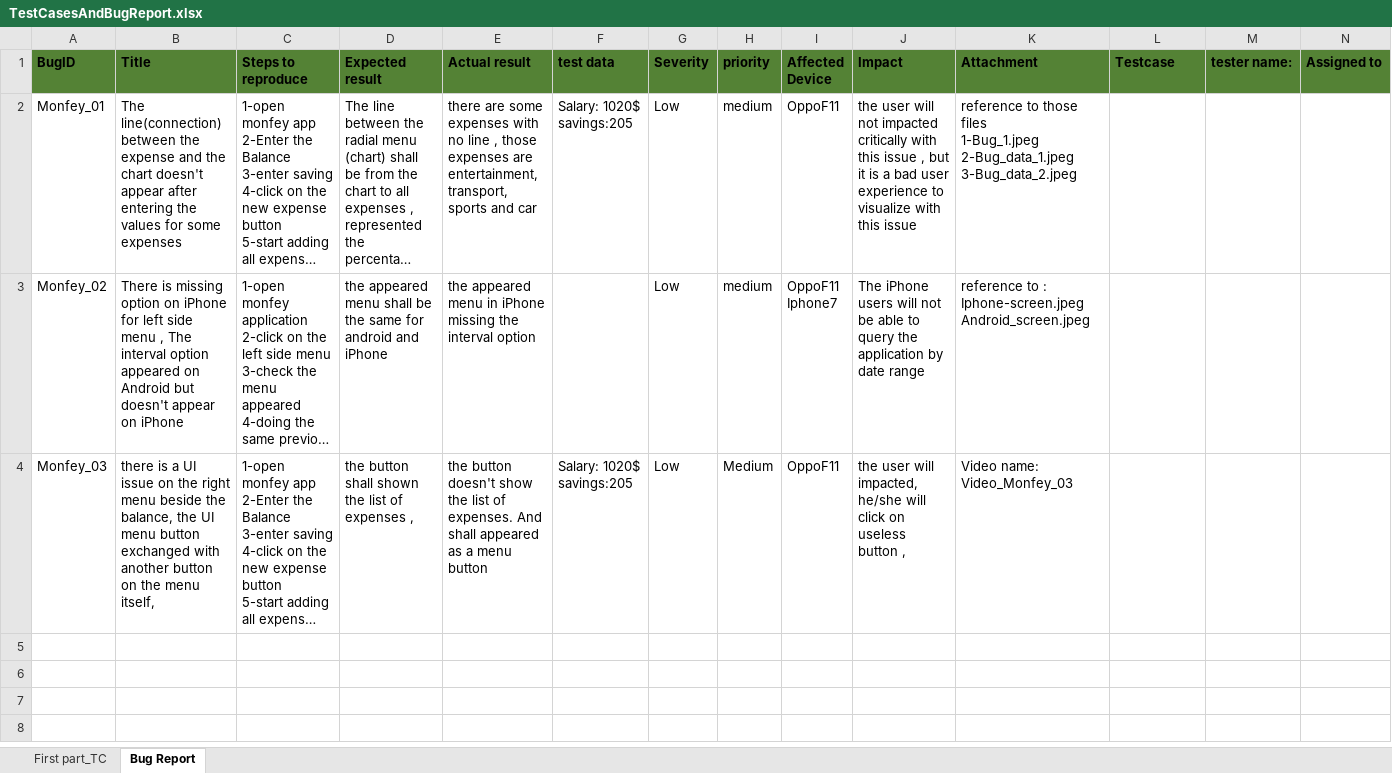
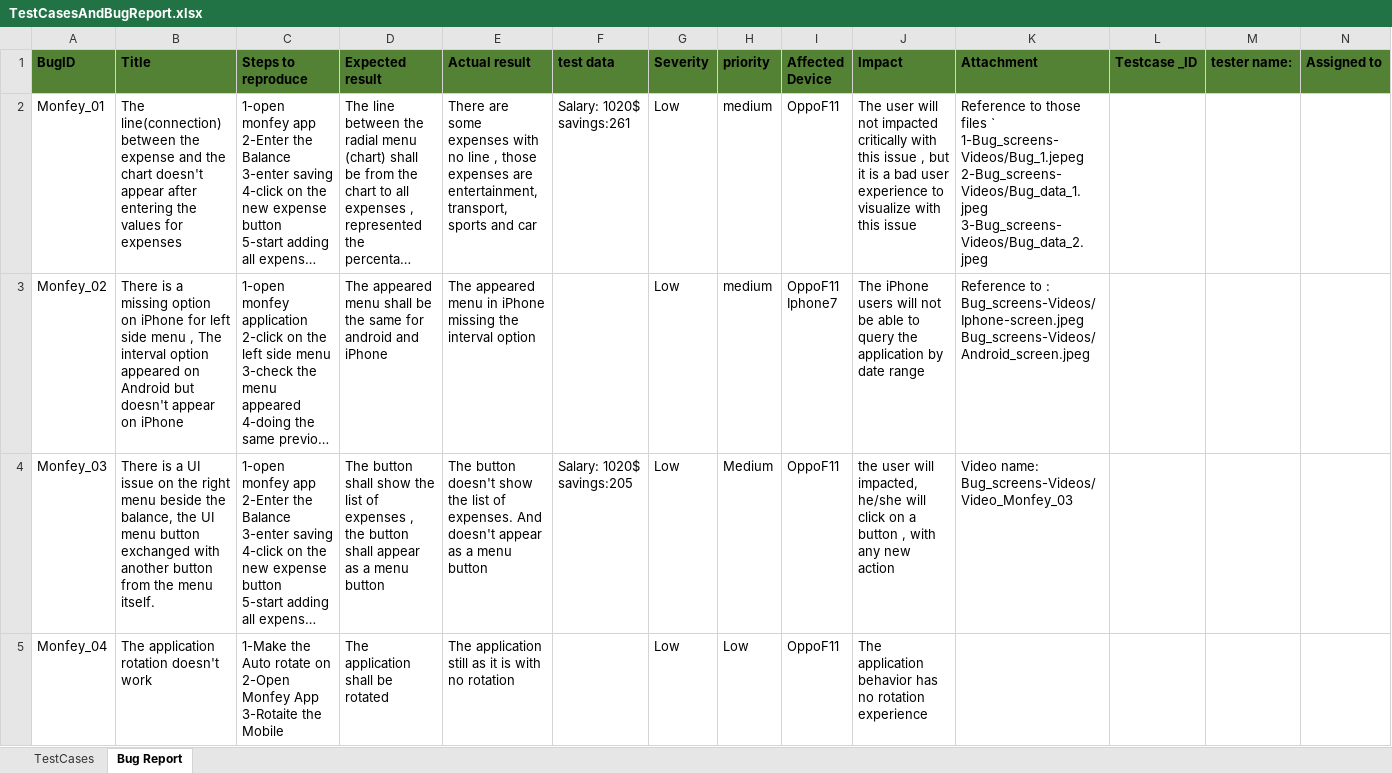
Before and after one commit to Bosy12/BosyShafey, an Excel workbook: Documents/TestCasesAndBugReport.xlsx, sheet Bug Report, drawn as a sheet; long unchanged cells end in …; values as stored, in another font and other column widths than the file's, no borders; ↵ is a line break in a cell; the diff names each change by its address in the sheet, - before the commit and + after, or states it on an @@ line.

```diff
--- a/Documents/TestCasesAndBugReport.xlsx (sheet Bug Report)
+++ b/Documents/TestCasesAndBugReport.xlsx (sheet Bug Report)
-sheet tab: First part_TC
+sheet tab: TestCases
-L1: Testcase
+L1: Testcase _ID
-B2 (Title): …values for some expenses
+B2 (Title): …values for expenses
-E2 (Actual result): there are some…
+E2 (Actual result): There are some…
-F2 (test data): Salary: 1020$ ↵ savings:205
+F2 (test data): Salary: 1020$ ↵ savings:261
-J2 (Impact): the user will…
+J2 (Impact): The user will…
-K2 (Attachment): reference to those files ↵ 1-Bug_1.jpeg ↵ 2-Bug_data_1.jpeg ↵ 3-Bug_data_2.jpeg
+K2 (Attachment): Reference to those files ` ↵ 1-Bug_screens-Videos/Bug_1.jepeg ↵ 2-Bug_screens-Videos/Bug_data_1.jpeg ↵ 3-Bug_screens-Videos/Bug_data_2.jpeg
-B3 (Title): There is missing option…
+B3 (Title): There is a missing option…
-D3 (Expected result): the appeared menu…
+D3 (Expected result): The appeared menu…
-E3 (Actual result): the appeared menu…
+E3 (Actual result): The appeared menu…
-K3 (Attachment): reference to : ↵ Iphone-screen.jpeg ↵ Android_screen.jpeg
+K3 (Attachment): Reference to : ↵ Bug_screens-Videos/Iphone-screen.jpeg ↵ Bug_screens-Videos/Android_screen.jpeg
-B4 (Title): there is a UI issue on the right menu beside the balance, the UI menu button exchanged with another button on the menu itself,
+B4 (Title): There is a UI issue on the right menu beside the balance, the UI menu button exchanged with another button from the menu itself.
-D4 (Expected result): the button shall shown the list of expenses ,
+D4 (Expected result): The button shall show the list of expenses , the button shall appear as a menu button
-E4 (Actual result): the button doesn't show the list of expenses. And shall appeared as a…
+E4 (Actual result): The button doesn't show the list of expenses. And doesn't appear as a…
-J4 (Impact): …click on useless button ,
+J4 (Impact): …click on a button , with any new action
-K4 (Attachment): Video name: ↵ Video_Monfey_03
+K4 (Attachment): Video name: ↵ Bug_screens-Videos/Video_Monfey_03
+row 5: Monfey_04 | The application rotation doesn't work | 1-Make the Auto rotate on ↵ 2-Open Monfey App ↵ 3-Rotaite the Mobile | The application shall be rotated | The application still as it is with no rotation |  | Low | Low | OppoF11 | The application behavior has no rotation experience
```
Also changed, not shown: sheet TestCases, 1 other file.
